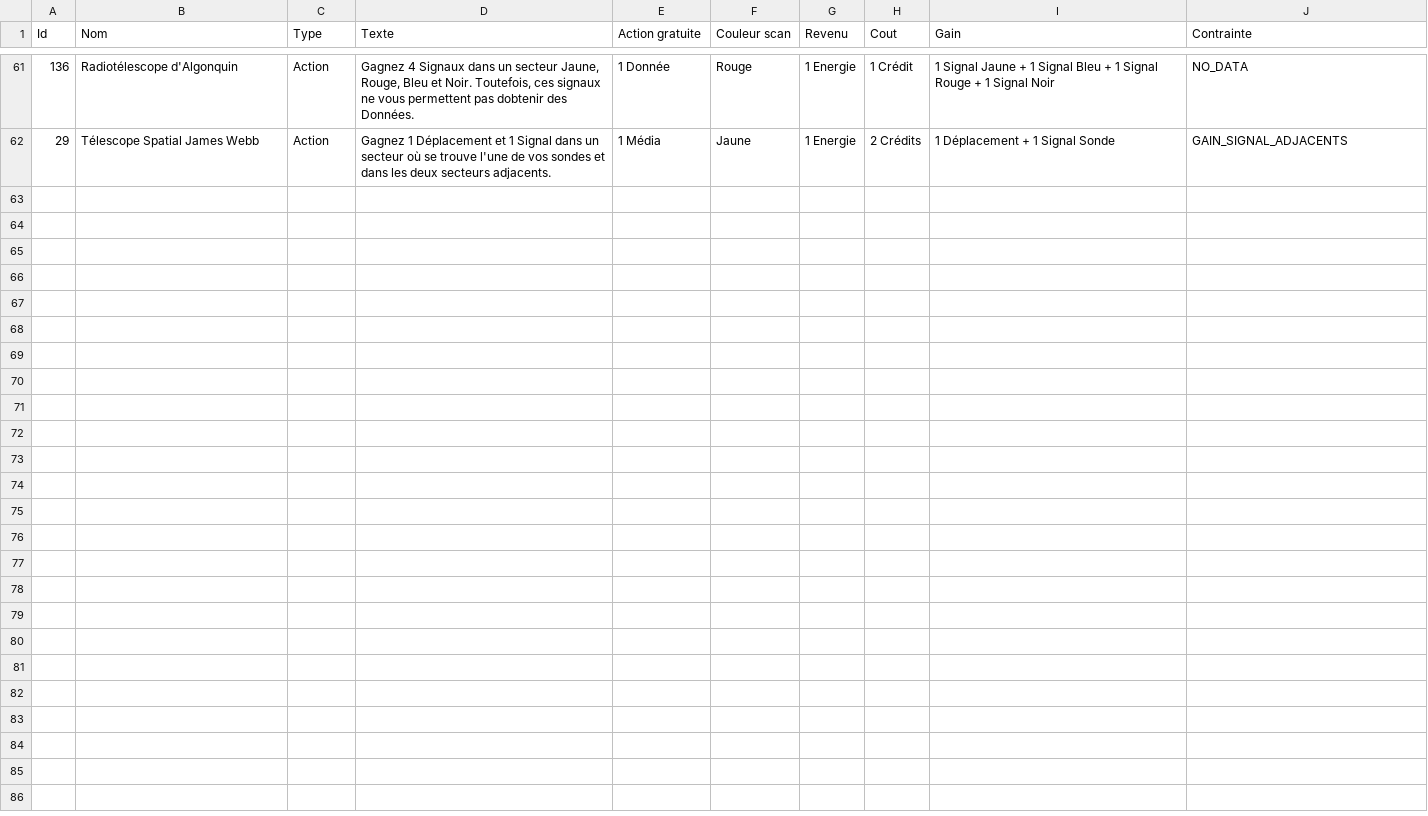
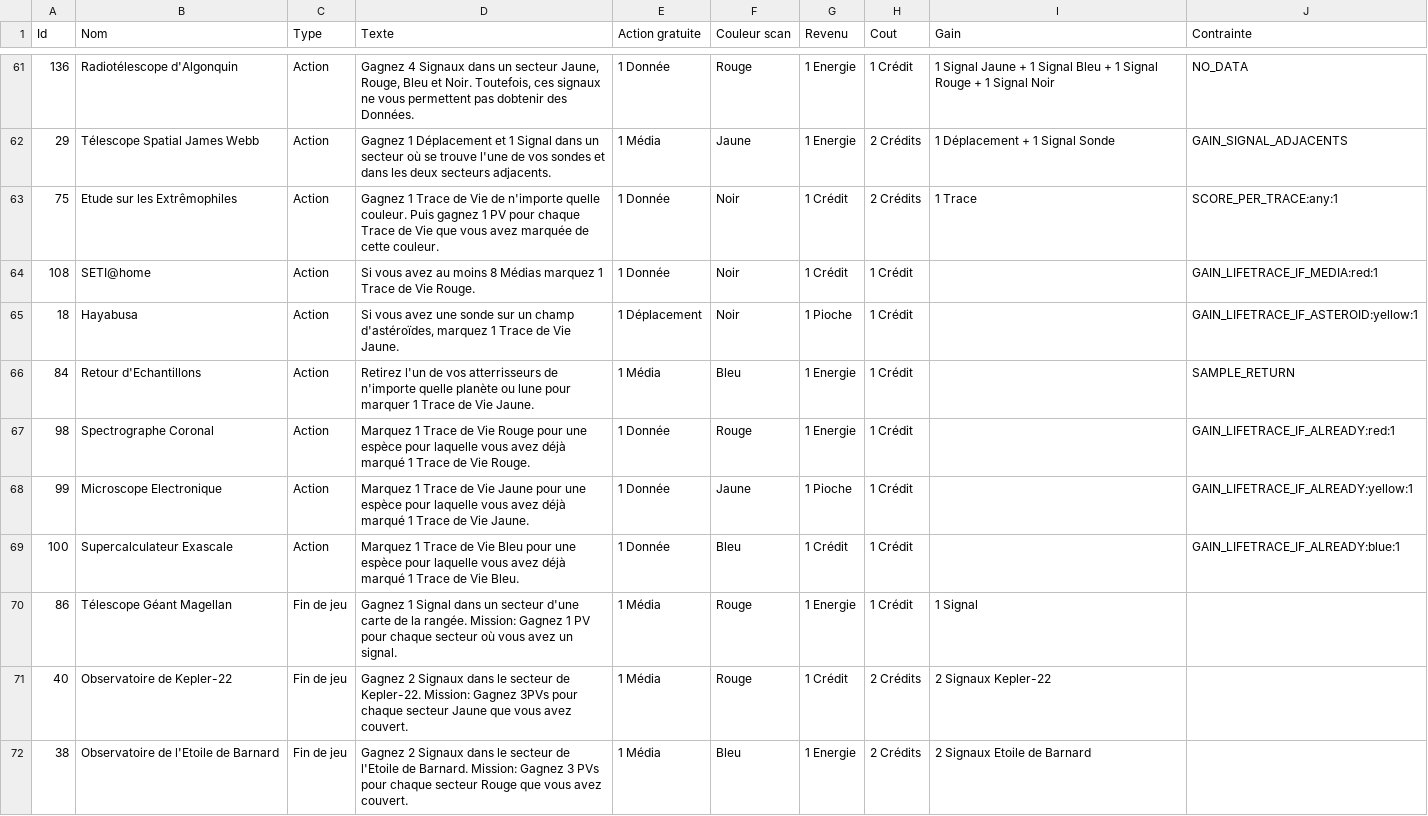
Before and after one commit to jhurstel/SETI, a CSV file: assets/Cartes.csv, drawn as a sheet; only a part is shown, gaps mark what is left out; the diff covers the shown part only.

Commit message:
Enhance game mechanics by updating Cartes.csv to introduce new action cards and improve existing ones. Refactor GameFactory to include a discard pile for better card management and streamline signal handling. Update CardSystem to accommodate new scan types and bonuses, while enhancing BoardUI to support new interaction states and improve user feedback during gameplay.

```diff
--- a/assets/Cartes.csv
+++ b/assets/Cartes.csv
@@ -62 +62,11 @@
 29;Télescope Spatial James Webb;Action;Gagnez 1 Déplacement et 1 Signal dans un secteur où se trouve l'une de vos sondes et dans les deux secteurs adjacents.;1 Média;Jaune;1 Energie;2 Crédits;1 Déplacement + 1 Signal Sonde;GAIN_SIGNAL_ADJACENTS
+75;Etude sur les Extrêmophiles;Action;Gagnez 1 Trace de Vie de n'importe quelle couleur. Puis gagnez 1 PV pour chaque Trace de Vie que vous avez marquée de cette couleur.;1 Donnée;Noir;1 Crédit;2 Crédits;1 Trace;SCORE_PER_TRACE:any:1
+108;SETI@home;Action;Si vous avez au moins 8 Médias marquez 1 Trace de Vie Rouge.;1 Donnée;Noir;1 Crédit;1 Crédit;;GAIN_LIFETRACE_IF_MEDIA:red:1
+18;Hayabusa;Action;Si vous avez une sonde sur un champ d'astéroïdes, marquez 1 Trace de Vie Jaune.;1 Déplacement;Noir;1 Pioche;1 Crédit;;GAIN_LIFETRACE_IF_ASTEROID:yellow:1
+84;Retour d'Echantillons;Action;Retirez l'un de vos atterrisseurs de n'importe quelle planète ou lune pour marquer 1 Trace de Vie Jaune.;1 Média;Bleu;1 Energie;1 Crédit;;SAMPLE_RETURN
+98;Spectrographe Coronal;Action;Marquez 1 Trace de Vie Rouge pour une espèce pour laquelle vous avez déjà marqué 1 Trace de Vie Rouge.;1 Donnée;Rouge;1 Energie;1 Crédit;;GAIN_LIFETRACE_IF_ALREADY:red:1
+99;Microscope Electronique;Action;Marquez 1 Trace de Vie Jaune pour une espèce pour laquelle vous avez déjà marqué 1 Trace de Vie Jaune.;1 Donnée;Jaune;1 Pioche;1 Crédit;;GAIN_LIFETRACE_IF_ALREADY:yellow:1
+100;Supercalculateur Exascale;Action;Marquez 1 Trace de Vie Bleu pour une espèce pour laquelle vous avez déjà marqué 1 Trace de Vie Bleu.;1 Donnée;Bleu;1 Crédit;1 Crédit;;GAIN_LIFETRACE_IF_ALREADY:blue:1
+86;Télescope Géant Magellan;Fin de jeu;Gagnez 1 Signal dans un secteur d'une carte de la rangée. Mission: Gagnez 1 PV pour chaque secteur où vous avez un signal.;1 Média;Rouge;1 Energie;1 Crédit;1 Signal;
+40;Observatoire de Kepler-22;Fin de jeu;Gagnez 2 Signaux dans le secteur de Kepler-22. Mission: Gagnez 3PVs pour chaque secteur Jaune que vous avez couvert.;1 Média;Rouge;1 Crédit;2 Crédits;2 Signaux Kepler-22;
+38;Observatoire de l'Etoile de Barnard;Fin de jeu;Gagnez 2 Signaux dans le secteur de l'Etoile de Barnard. Mission: Gagnez 3 PVs pour chaque secteur Rouge que vous avez couvert.;1 Média;Bleu;1 Energie;2 Crédits;2 Signaux Etoile de Barnard;
```
Also changed, not shown: 10 added rows elsewhere in this file, 5 other files.
